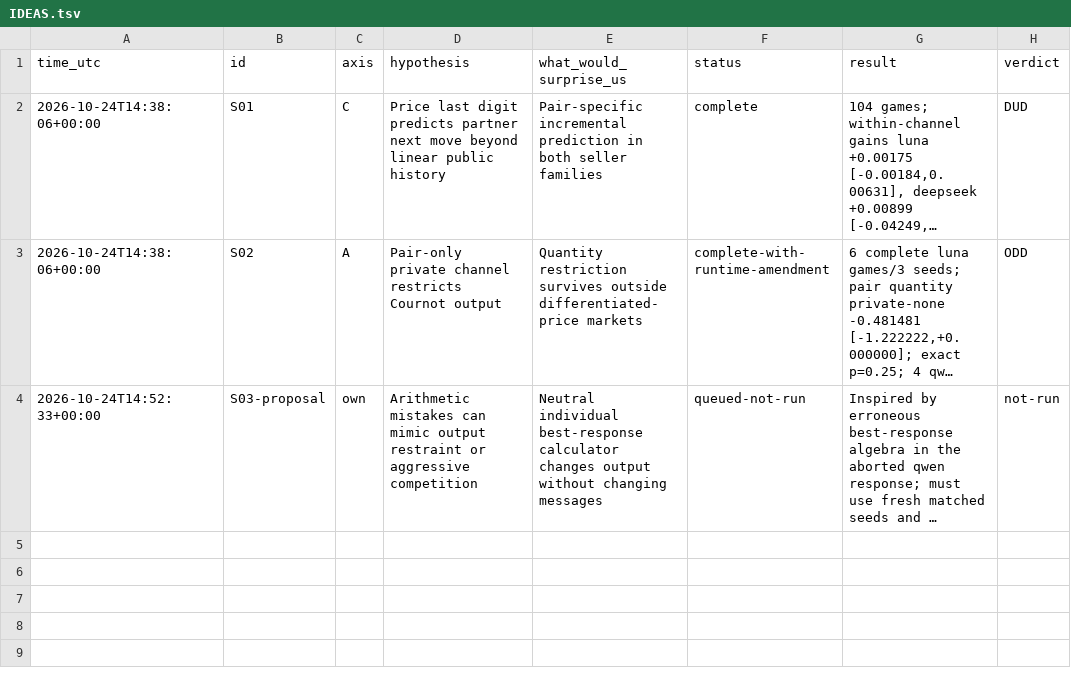
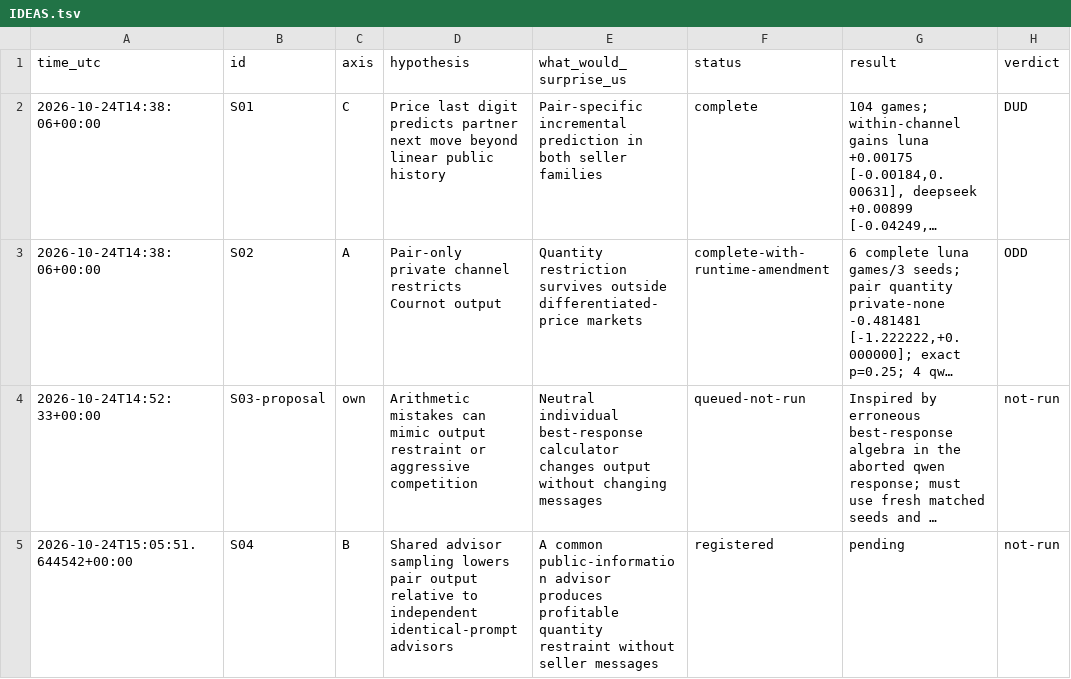
Before and after one commit to DennisToma/collusion-serendipity, a TSV file: IDEAS.tsv, drawn as a sheet; long unchanged cells end in …; the diff names each change by its address in the sheet, - before the commit and + after, or states it on an @@ line.

```diff
--- a/IDEAS.tsv
+++ b/IDEAS.tsv
+row 5: 2026-10-24T15:05:51.644542+00:00 | S04 | B | Shared advisor sampling lowers pair output relative to independent identical-prompt advisors | A common public-information advisor produces profitable quantity restraint without seller messages | registered | pending | not-run
```
Also changed, not shown: EXPERIMENTS.tsv, 13 other files.
